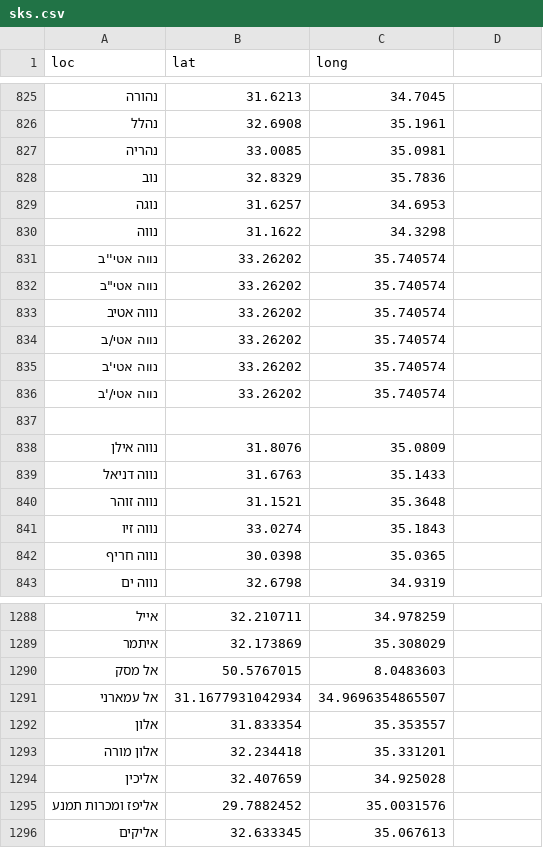
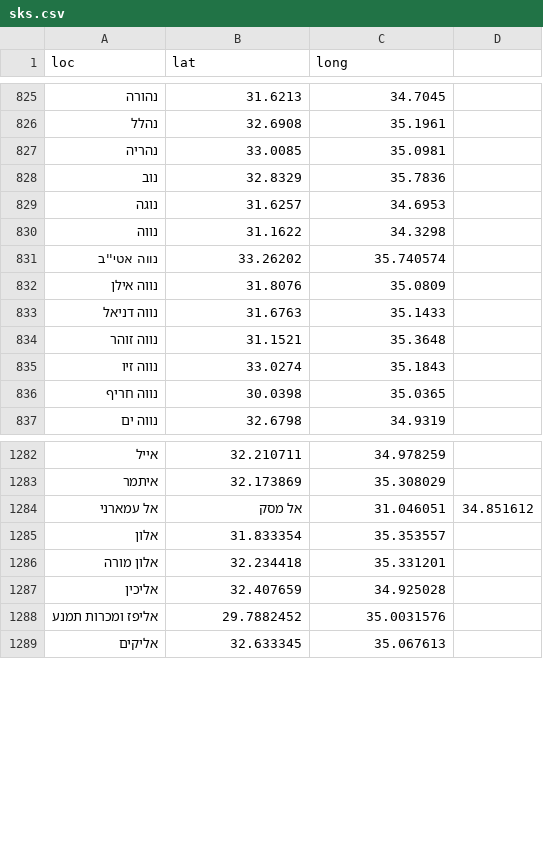
Before and after one commit to StormYoutube1/data, a CSV file: sks.csv, drawn as a sheet; only a part is shown, gaps mark what is left out.

Commit message:
Update sks.csv

```diff
--- a/sks.csv
+++ b/sks.csv
@@ -831,8 +831,2 @@ loc,lat,long
 נווה אטי''ב,33.26202,35.740574
-נווה אטי"ב,33.26202,35.740574
-נווה אטיב,33.26202,35.740574
-נווה אטי/ב,33.26202,35.740574
-נווה אטי'ב,33.26202,35.740574
-נווה אטי/'ב,33.26202,35.740574
-
 נווה אילן,31.8076,35.0809
@@ -1289,4 +1283,3 @@ loc,lat,long
 איתמר,32.173869, 35.308029
-אל מסק,50.5767015,8.0483603
-אל עמארני,31.1677931042934,34.9696354865507
+אל עמארני, אל מסק,31.046051, 34.851612
 אלון,31.833354, 35.353557
```
